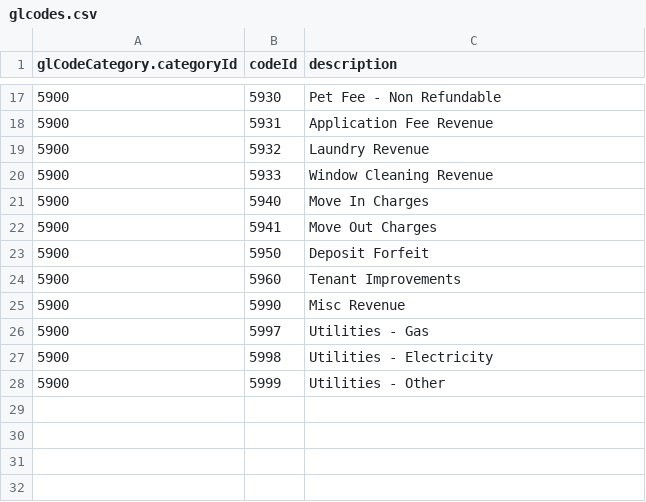
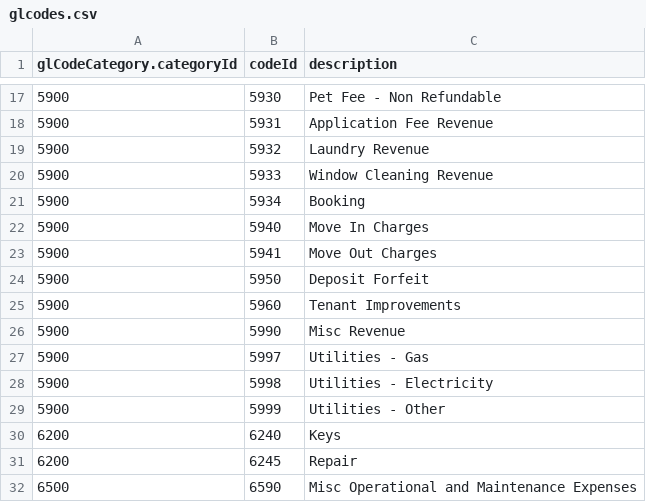
Before and after one commit to michaellif/pyx4j, a CSV file: vista-portal/vista-portal-server/src/main/resources/com/propertyvista/portal/server/preloader/glcodes.csv, drawn as a sheet; only a part is shown, gaps mark what is left out; the diff names each change by its address in the sheet, - before the commit and + after, or states it on an @@ line.

Commit message:
VISTA-1339 proper ProductCatalogPreloader

```diff
--- a/vista-portal/vista-portal-server/src/main/resources/com/propertyvista/portal/server/preloader/glcodes.csv
+++ b/vista-portal/vista-portal-server/src/main/resources/com/propertyvista/portal/server/preloader/glcodes.csv
+row 21: 5900 | 5934 | Booking
+row 30: 6200 | 6240 | Keys
+row 31: 6200 | 6245 | Repair
+row 32: 6500 | 6590 | Misc Operational and Maintenance Expenses
```
Also changed, not shown: 5 other files.
